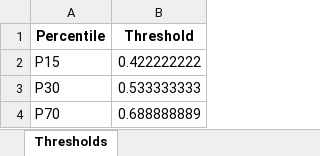
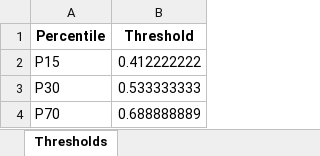
Before and after one commit to ibrahim-abdullah16/IBF-Analysis, an Excel workbook: outputs/vulnerability_categories/Sitrang_Vulnerability_Categories.xlsx, sheet Thresholds, drawn as a sheet; values as stored, in another font and other column widths than the file's, no borders; the diff names each change by its address in the sheet, - before the commit and + after, or states it on an @@ line.

```diff
--- a/outputs/vulnerability_categories/Sitrang_Vulnerability_Categories.xlsx (sheet Thresholds)
+++ b/outputs/vulnerability_categories/Sitrang_Vulnerability_Categories.xlsx (sheet Thresholds)
-B2 (Threshold): 0.422222222
+B2 (Threshold): 0.412222222
```
Also changed, not shown: sheet Vulnerability Categories, outputs/midhili/Ablation_Kappa_Comparison/Midhili_Ablation_Kappa_Comparison.xlsx, outputs/remal/Ablation_Kappa_Comparison/Remal_Ablation_Kappa_Comparison.xlsx, 16 other files.
